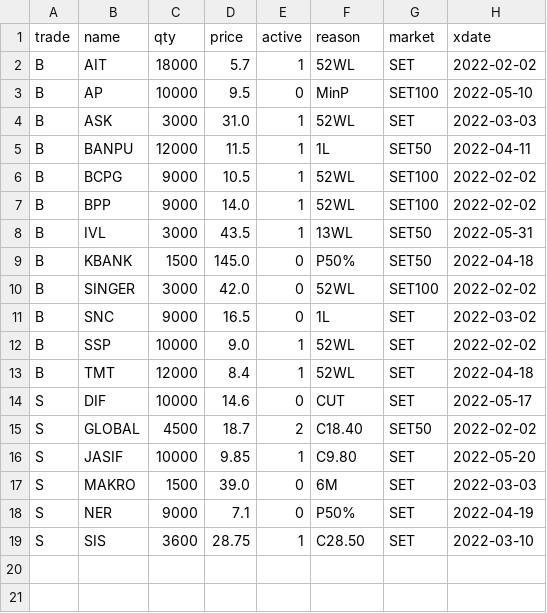
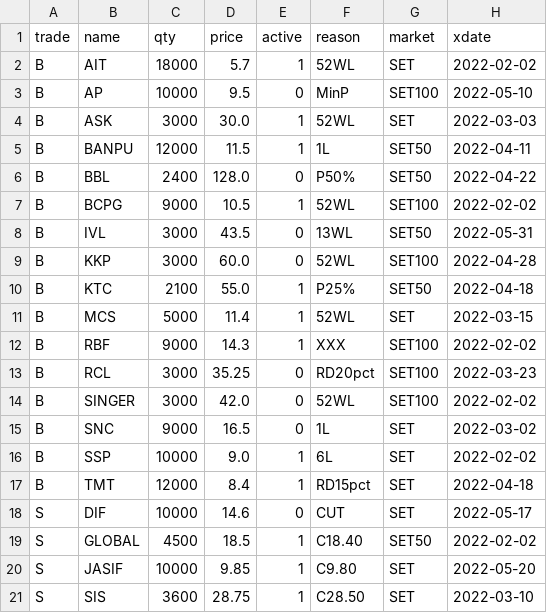
Before and after one commit to santimcs/A8, a CSV file: Data/orders.csv, drawn as a sheet.

```diff
--- a/Data/orders.csv
+++ b/Data/orders.csv
@@ -3,17 +3,19 @@ B,AIT,18000,5.7,1,52WL,SET,2022-02-02
 B,AP,10000,9.5,0,MinP,SET100,2022-05-10
-B,ASK,3000,31.0,1,52WL,SET,2022-03-03
+B,ASK,3000,30.0,1,52WL,SET,2022-03-03
 B,BANPU,12000,11.5,1,1L,SET50,2022-04-11
+B,BBL,2400,128.0,0,P50%,SET50,2022-04-22
 B,BCPG,9000,10.5,1,52WL,SET100,2022-02-02
-B,BPP,9000,14.0,1,52WL,SET100,2022-02-02
-B,IVL,3000,43.5,1,13WL,SET50,2022-05-31
-B,KBANK,1500,145.0,0,P50%,SET50,2022-04-18
+B,IVL,3000,43.5,0,13WL,SET50,2022-05-31
+B,KKP,3000,60.0,0,52WL,SET100,2022-04-28
+B,KTC,2100,55.0,1,P25%,SET50,2022-04-18
+B,MCS,5000,11.4,1,52WL,SET,2022-03-15
+B,RBF,9000,14.3,1,XXX,SET100,2022-02-02
+B,RCL,3000,35.25,0,RD20pct,SET100,2022-03-23
 B,SINGER,3000,42.0,0,52WL,SET100,2022-02-02
 B,SNC,9000,16.5,0,1L,SET,2022-03-02
-B,SSP,10000,9.0,1,52WL,SET,2022-02-02
-B,TMT,12000,8.4,1,52WL,SET,2022-04-18
+B,SSP,10000,9.0,1,6L,SET,2022-02-02
+B,TMT,12000,8.4,1,RD15pct,SET,2022-04-18
 S,DIF,10000,14.6,0,CUT,SET,2022-05-17
-S,GLOBAL,4500,18.7,2,C18.40,SET50,2022-02-02
+S,GLOBAL,4500,18.5,1,C18.40,SET50,2022-02-02
 S,JASIF,10000,9.85,1,C9.80,SET,2022-05-20
-S,MAKRO,1500,39.0,0,6M,SET,2022-03-03
-S,NER,9000,7.1,0,P50%,SET,2022-04-19
 S,SIS,3600,28.75,1,C28.50,SET,2022-03-10
```
Also changed, not shown: Data/Price/price.csv, Data/Yearly-Price-by-Name.csv, 25 other files.
